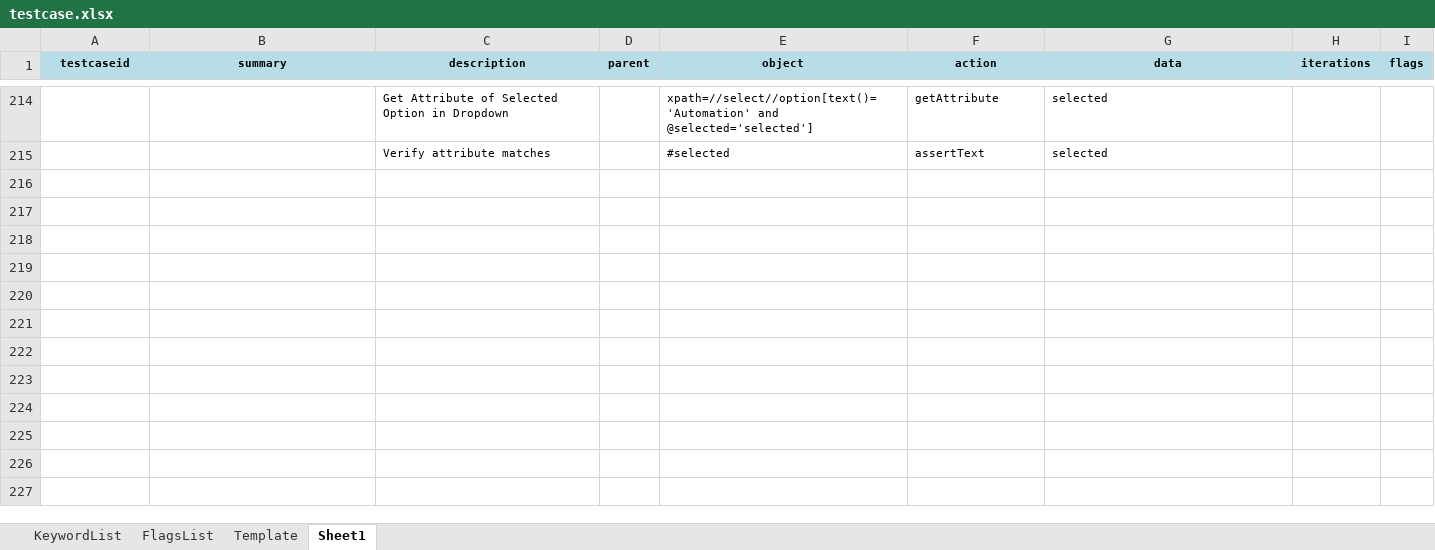
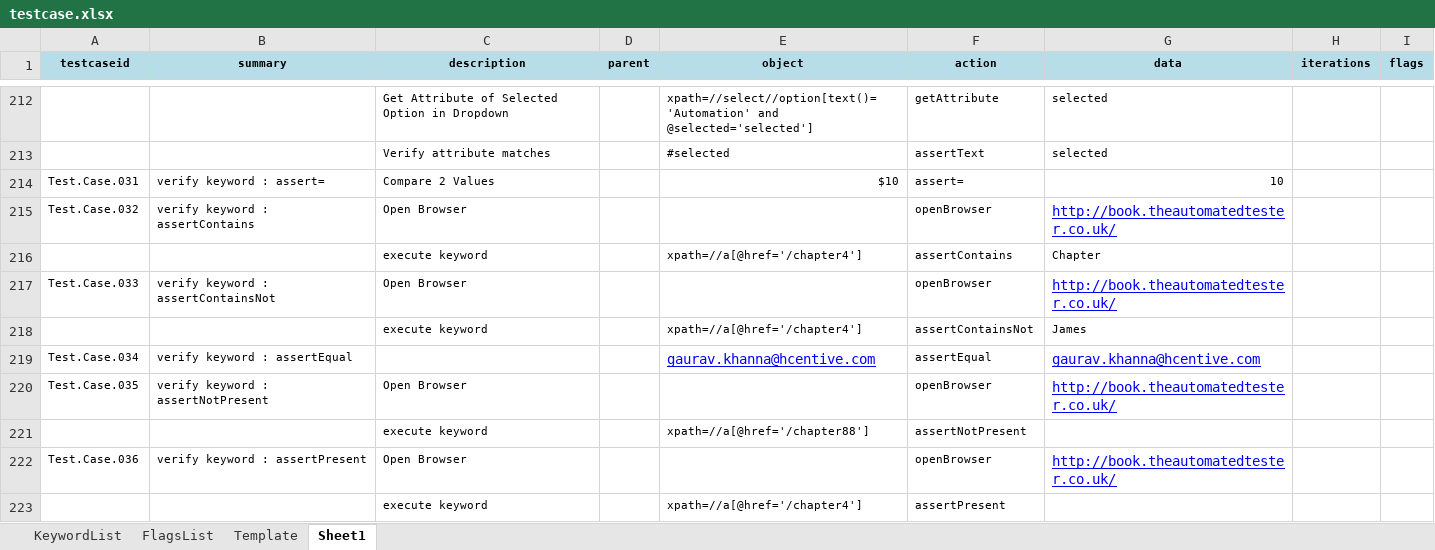
Before and after one commit to iamgauravkhanna/automation-repository-java, an Excel workbook: Raftaar/assets/testcase.xlsx, sheet Sheet1, drawn as a sheet; only a part is shown, gaps mark what is left out; values as stored, in another font and other column widths than the file's, no borders; the diff covers the shown part only; the diff names each change by its address in the sheet, - before the commit and + after, or states it on an @@ line.

```diff
--- a/Raftaar/assets/testcase.xlsx (sheet Sheet1)
+++ b/Raftaar/assets/testcase.xlsx (sheet Sheet1)
+row 214: Test.Case.031 | verify keyword : assert= | Compare 2 Values |  | $10 | assert= | 10
+row 215: Test.Case.032 | verify keyword : assertContains | Open Browser |  |  | openBrowser | http://book.theautomatedtester.co.uk/
+row 216:  |  | execute keyword |  | xpath=//a[@href='/chapter4'] | assertContains | Chapter
+row 217: Test.Case.033 | verify keyword : assertContainsNot | Open Browser |  |  | openBrowser | http://book.theautomatedtester.co.uk/
+row 218:  |  | execute keyword |  | xpath=//a[@href='/chapter4'] | assertContainsNot | James
+row 219: Test.Case.034 | verify keyword : assertEqual |  |  | gaurav.khanna@hcentive.com | assertEqual | gaurav.khanna@hcentive.com
+row 220: Test.Case.035 | verify keyword : assertNotPresent | Open Browser |  |  | openBrowser | http://book.theautomatedtester.co.uk/
+row 221:  |  | execute keyword |  | xpath=//a[@href='/chapter88'] | assertNotPresent
+row 222: Test.Case.036 | verify keyword : assertPresent | Open Browser |  |  | openBrowser | http://book.theautomatedtester.co.uk/
+row 223:  |  | execute keyword |  | xpath=//a[@href='/chapter4'] | assertPresent
```
Also changed, not shown: 9 added rows, 2 removed rows and 24 edited cells elsewhere in this sheet, sheet KeywordList, 6 other files.
